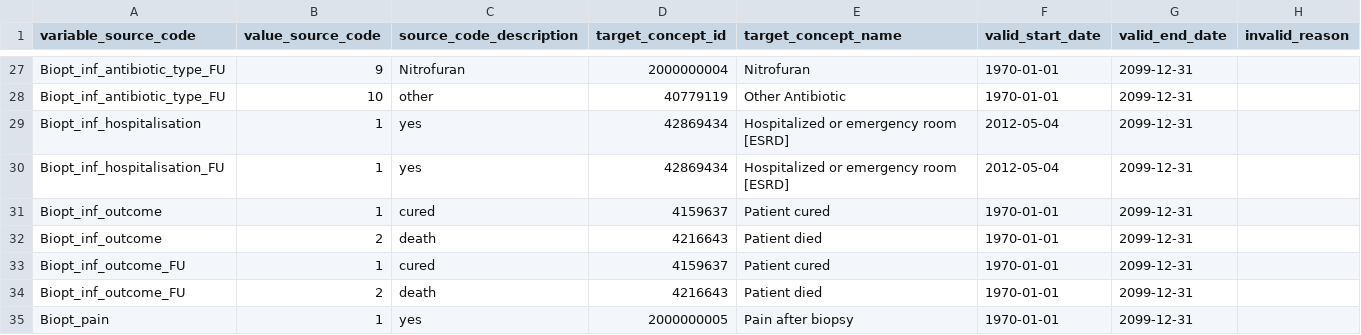
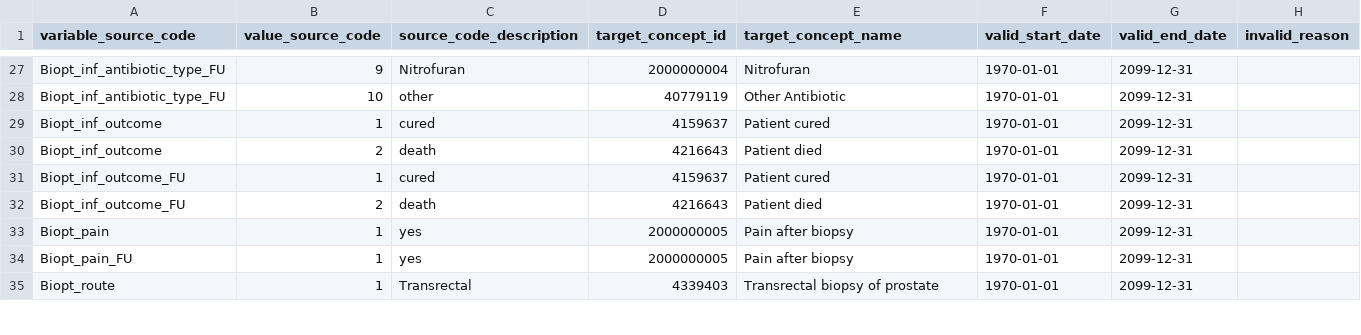
Before and after one commit to thehyve/ohdsi-etl-prias, a CSV file: resources/mapping_tables/variable_value_mapping.csv, drawn as a sheet; only a part is shown, gaps mark what is left out; the shorter side is filled out with more unchanged rows.

Commit message:
fix biopt_inf_hospitalisation error

```diff
--- a/resources/mapping_tables/variable_value_mapping.csv
+++ b/resources/mapping_tables/variable_value_mapping.csv
@@ -28,4 +28,2 @@ Biopt_inf_antibiotic_type_FU,9,Nitrofuran,2000000004,Nitrofuran,1970-01-01,2099-
 Biopt_inf_antibiotic_type_FU,10,other,40779119,Other Antibiotic,1970-01-01,2099-12-31,
-Biopt_inf_hospitalisation,1,yes,42869434,Hospitalized or emergency room [ESRD],2012-05-04,2099-12-31,
-Biopt_inf_hospitalisation_FU,1,yes,42869434,Hospitalized or emergency room [ESRD],2012-05-04,2099-12-31,
 Biopt_inf_outcome,1,cured,4159637,Patient cured,1970-01-01,2099-12-31,
```
Also changed, not shown: resources/mapping_tables/unit_mapping.csv, 3 other files.
